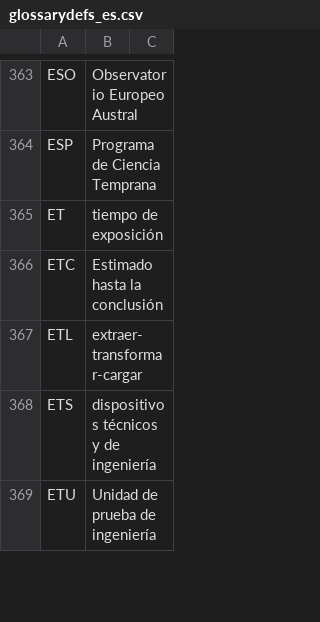
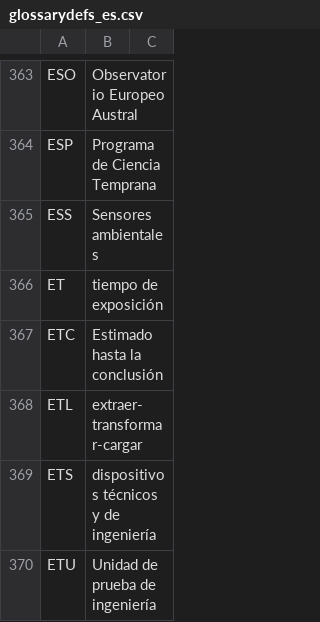
Before and after one commit to lsst/lsst-texmf, a CSV file: etc/glossarydefs_es.csv, drawn as a sheet; only a part is shown, gaps mark what is left out; the diff names each change by its address in the sheet, - before the commit and + after, or states it on an @@ line.

```diff
--- a/etc/glossarydefs_es.csv
+++ b/etc/glossarydefs_es.csv
+row 365: ESS | Sensores ambientales
```
Also changed, not shown: etc/glossarydefs.csv.
